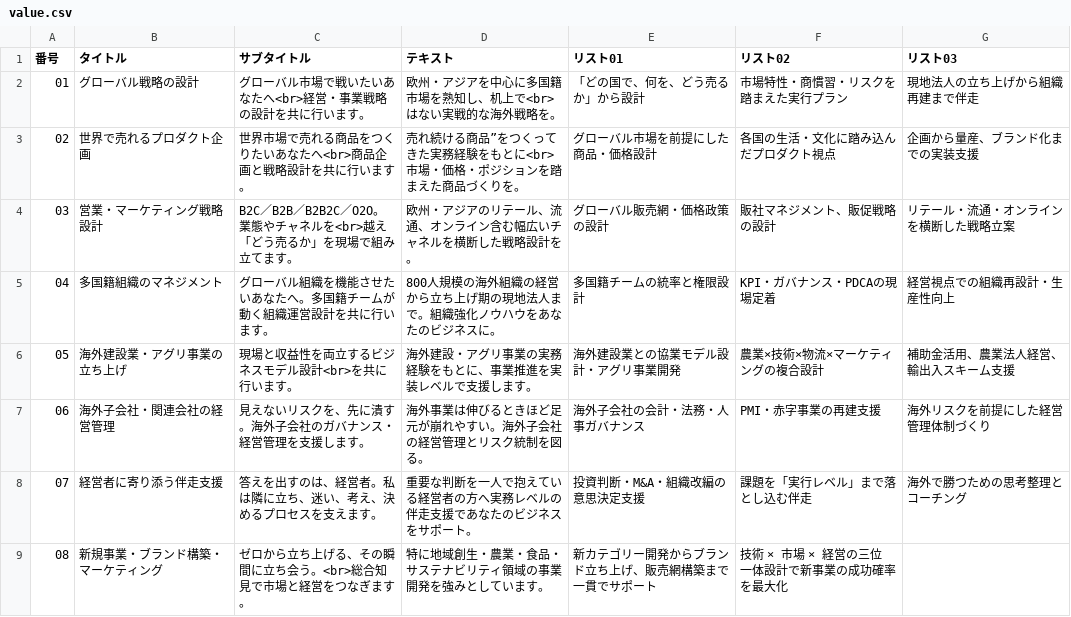
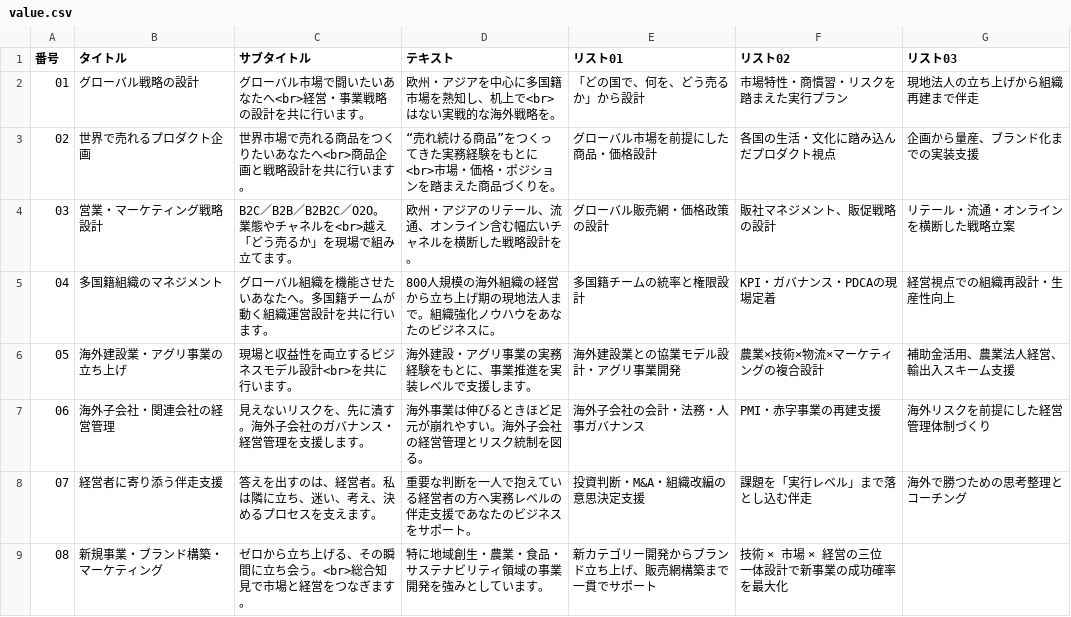
Before and after one commit to afiru/kobe-eandby.com, a CSV file: csv/value.csv, drawn as a sheet.

```diff
--- a/csv/value.csv
+++ b/csv/value.csv
@@ -1,4 +1,4 @@
 番号,タイトル,サブタイトル,テキスト,リスト01,リスト02,リスト03
-01,グローバル戦略の設計,グローバル市場で戦いたいあなたへ<br>経営・事業戦略の設計を共に行います。,欧州・アジアを中心に多国籍市場を熟知し、机上で<br>はない実戦的な海外戦略を。,「どの国で、何を、どう売るか」から設計,市場特性・商慣習・リスクを踏まえた実行プラン,現地法人の立ち上げから組織再建まで伴走
-02,世界で売れるプロダクト企画,世界市場で売れる商品をつくりたいあなたへ<br>商品企画と戦略設計を共に行います。,売れ続ける商品”をつくってきた実務経験をもとに<br>市場・価格・ポジションを踏まえた商品づくりを。,グローバル市場を前提にした商品・価格設計,各国の生活・文化に踏み込んだプロダクト視点,企画から量産、ブランド化までの実装支援
+01,グローバル戦略の設計,グローバル市場で闘いたいあなたへ<br>経営・事業戦略の設計を共に行います。,欧州・アジアを中心に多国籍市場を熟知し、机上で<br>はない実戦的な海外戦略を。,「どの国で、何を、どう売るか」から設計,市場特性・商慣習・リスクを踏まえた実行プラン,現地法人の立ち上げから組織再建まで伴走
+02,世界で売れるプロダクト企画,世界市場で売れる商品をつくりたいあなたへ<br>商品企画と戦略設計を共に行います。, “売れ続ける商品”をつくってきた実務経験をもとに<br>市場・価格・ポジションを踏まえた商品づくりを。,グローバル市場を前提にした商品・価格設計,各国の生活・文化に踏み込んだプロダクト視点,企画から量産、ブランド化までの実装支援
 03,営業・マーケティング戦略設計,B2C／B2B／B2B2C／O2O。業態やチャネルを<br>越え「どう売るか」を現場で組み立てます。,欧州・アジアのリテール、流通、オンライン含む幅広いチャネルを横断した戦略設計を。,グローバル販売網・価格政策の設計,販社マネジメント、販促戦略の設計,リテール・流通・オンラインを横断した戦略立案
```
Also changed, not shown: 42 other files.
